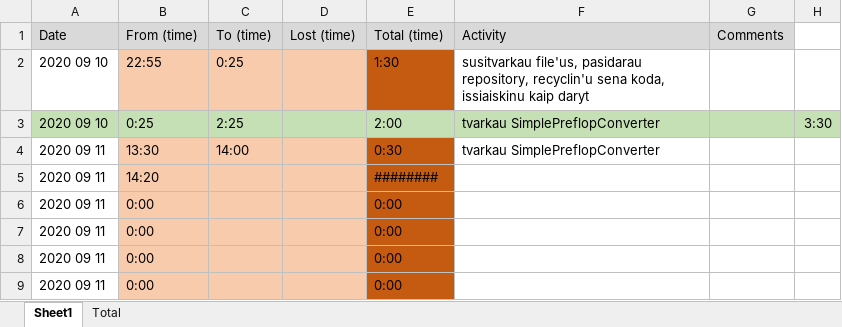
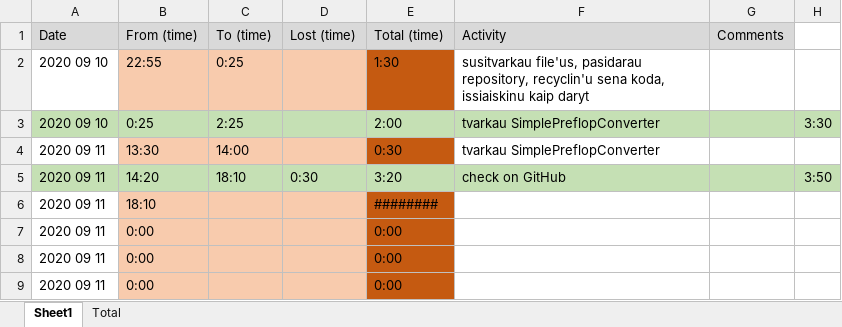
Before and after one commit to Fjalee/FindSameHands, an Excel workbook: time_findSameHands_Tomas.xlsx, sheet Sheet1, drawn as a sheet; only a part is shown; values as stored, in another font and other column widths than the file's, no borders; removed rows and columns are numbered as before the commit, all else as after; the diff names each change by its address in the sheet, - before the commit and + after, or states it on an @@ line.

Commit message:
updated excel

```diff
--- a/time_findSameHands_Tomas.xlsx (sheet Sheet1)
+++ b/time_findSameHands_Tomas.xlsx (sheet Sheet1)
+row 5: 2020 09 11 | 14:20 | 18:10 | 0:30 | 3:20 | check on GitHub |  | 3:50
-B6: 14:20
+B6: 18:10
-row 6: 2020 09 11 | 0:00 |  |  | 0:00
```
Also changed, not shown: sheet Total, formulas that keep their value.
